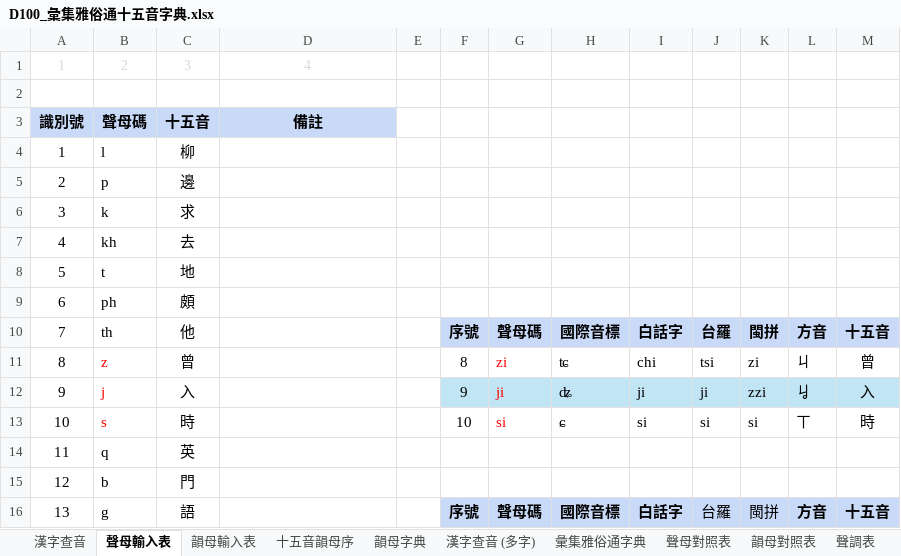
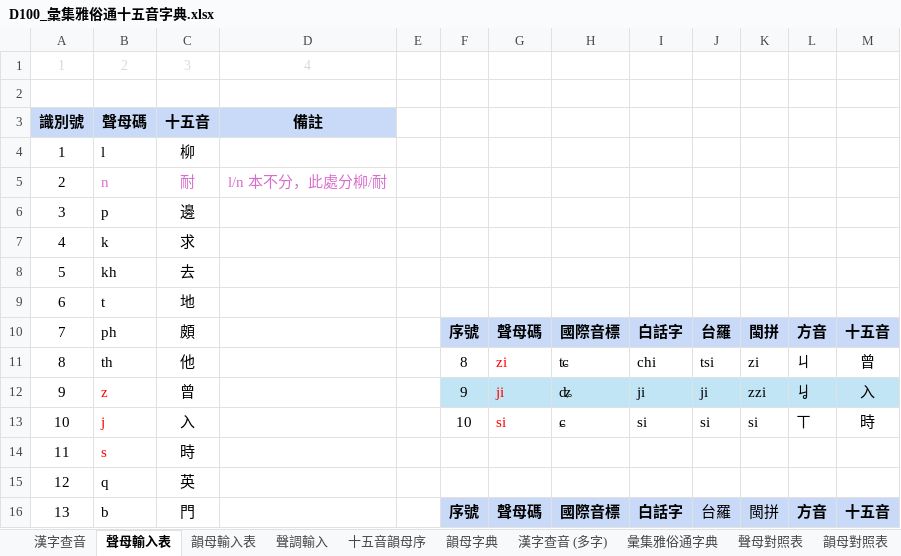
Before and after one commit to AlanJui/Piau-Im, an Excel workbook: Documents/D100_彙集雅俗通十五音字典.xlsx, sheet 聲母輸入表, drawn as a sheet; only a part is shown; values as stored, in another font and other column widths than the file's, no borders; table styles not drawn; the diff covers the shown part only; the diff names each change by its address in the sheet, - before the commit and + after, or states it on an @@ line.

```diff
--- a/Documents/D100_彙集雅俗通十五音字典.xlsx (sheet 聲母輸入表)
+++ b/Documents/D100_彙集雅俗通十五音字典.xlsx (sheet 聲母輸入表)
+sheet tab: 聲調輸入
-B5: p
+B5: n
-B5:C5 text colour: black
+B5:C5 text colour: #D86ECC
-C5: 邊
+C5: 耐
-D5: (empty)
+D5: l/n 本不分，此處分柳/耐
-B6: k
+B6: p
-C6: 求
+C6: 邊
-B7: kh
+B7: k
-C7: 去
+C7: 求
-B8: t
+B8: kh
-C8: 地
+C8: 去
-B9: ph
+B9: t
-C9: 頗
+C9: 地
-B10: th
+B10: ph
-C10: 他
+C10: 頗
-B11: z
+B11: th
-B11 text colour: #FF0000
+B11 text colour: black
-C11: 曾
+C11: 他
-B12: j
+B12: z
-C12: 入
+C12: 曾
-B13: s
+B13: j
-C13: 時
+C13: 入
-B14: q
+B14: s
-B14 text colour: black
+B14 text colour: #FF0000
-C14: 英
+C14: 時
-B15: b
+B15: q
-C15: 門
+C15: 英
-B16: g
+B16: b
-C16: 語
+C16: 門
```
Also changed, not shown: 14 edited cells and cell formats elsewhere in this sheet, 6 other files.
